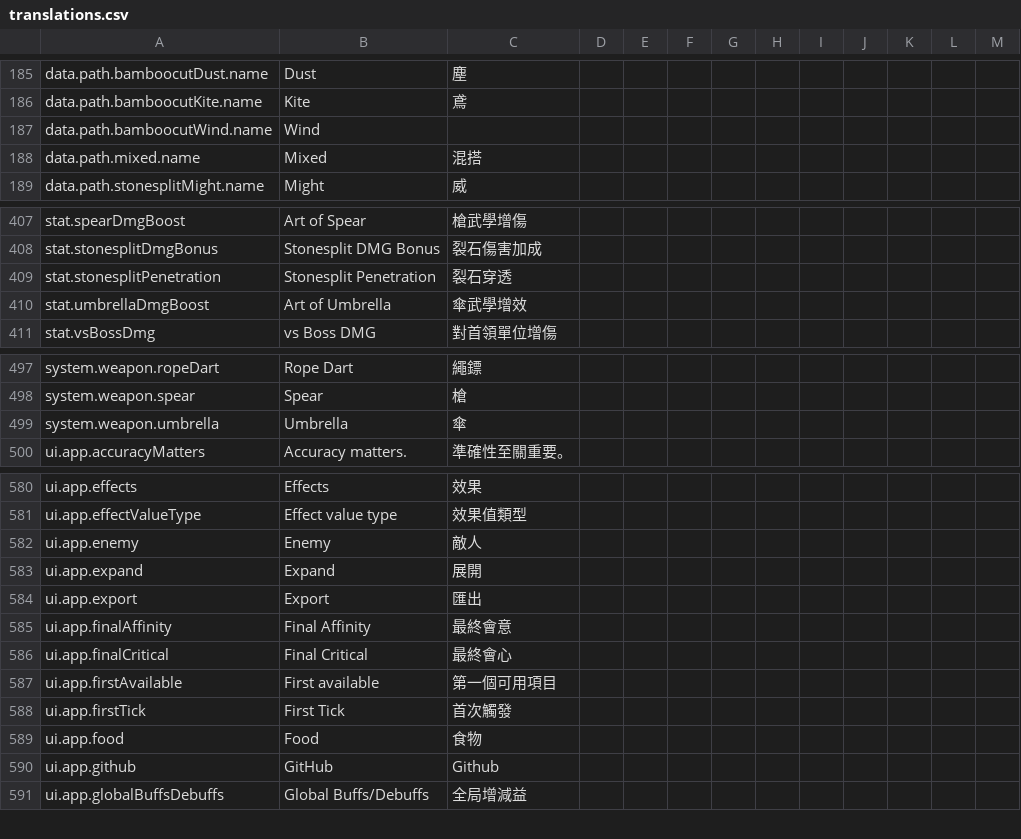
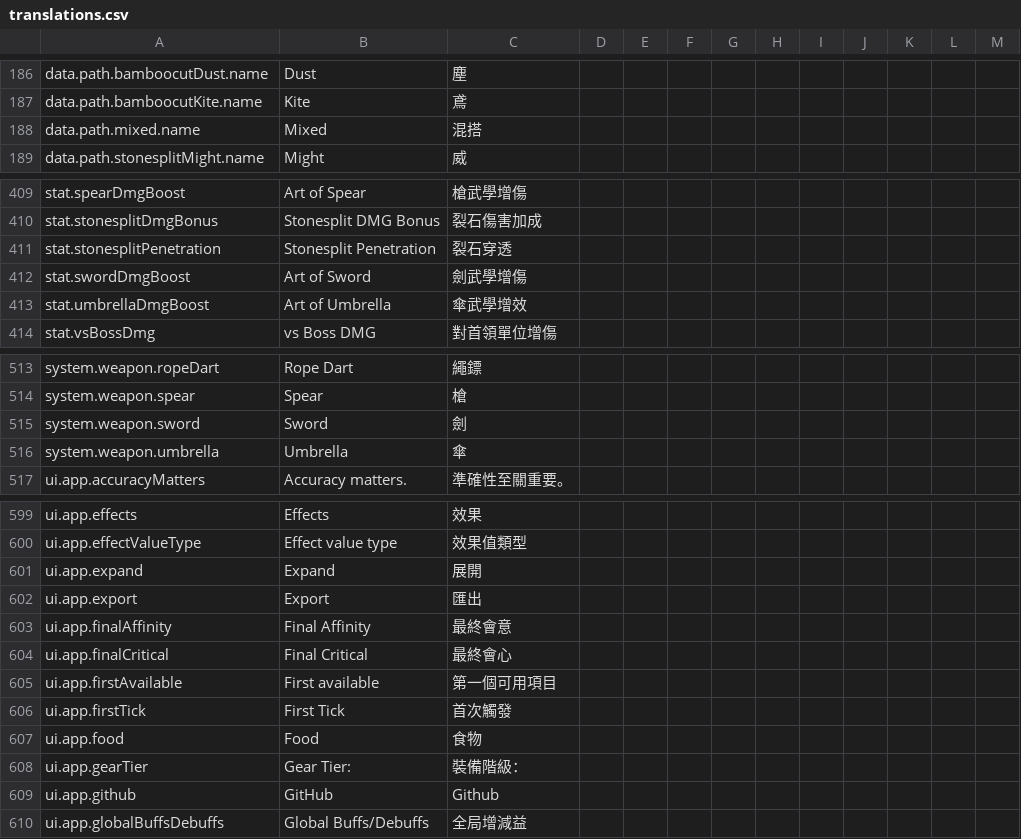
Before and after one commit to greydust/where-builds-meet, a CSV file: locales/translations.csv, drawn as a sheet; only a part is shown, gaps mark what is left out; removed rows and columns are numbered as before the commit, all else as after; the diff covers the shown part only; the diff names each change by its address in the sheet, - before the commit and + after, or states it on an @@ line.

Commit message:
Add breakthrough progression and remaining path planner definitions
Move level-dependent character and enemy data into profile-aware breakthrough selections while registering the remaining path and martial-art shells for planning.

```diff
--- a/locales/translations.csv
+++ b/locales/translations.csv
-row 187: data.path.bamboocutWind.name | Wind
+row 412: stat.swordDmgBoost | Art of Sword | 劍武學增傷
+row 515: system.weapon.sword | Sword | 劍
-row 582: ui.app.enemy | Enemy | 敵人
+row 608: ui.app.gearTier | Gear Tier: | 裝備階級：
```
Also changed, not shown: 21 added rows and 1 removed row elsewhere in this file, 36 other files.
